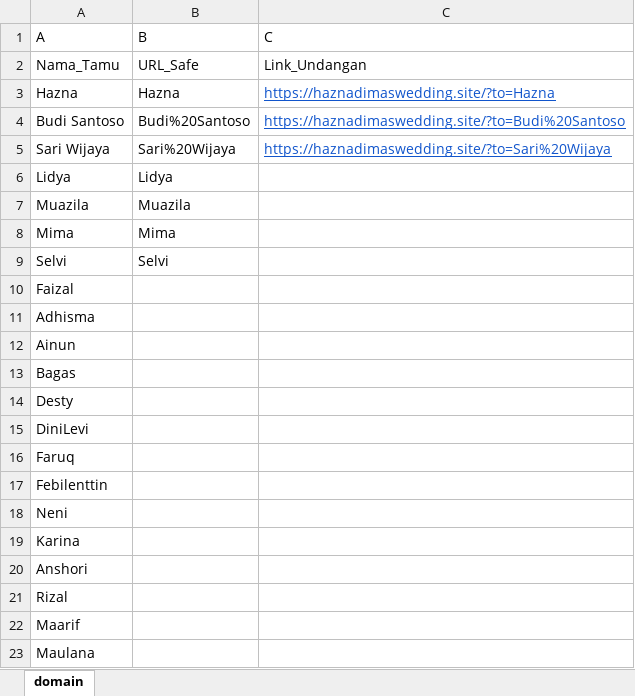
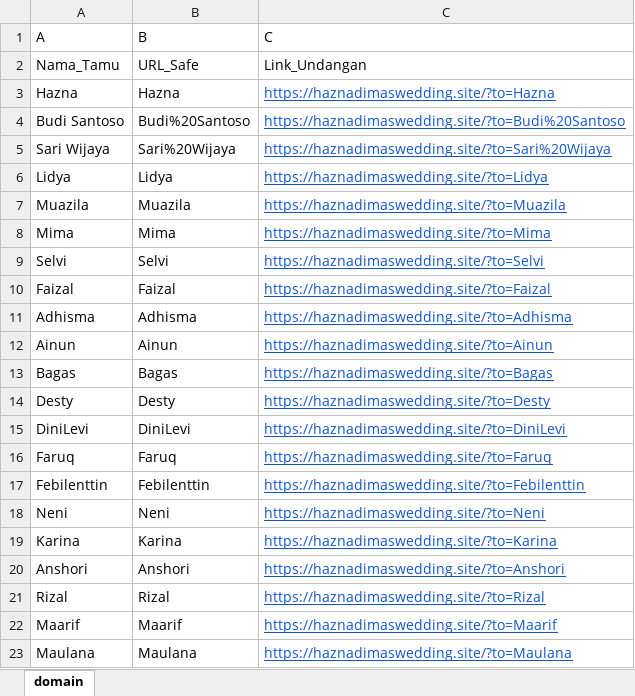
Before and after one commit to HaznaThooriq/undangan-online, an Excel workbook: data_undangan.xlsx, sheet domain, drawn as a sheet; only a part is shown; values as stored, in another font and other column widths than the file's, no borders; the diff covers the shown part only; the diff names each change by its address in the sheet, - before the commit and + after, or states it on an @@ line.

Commit message:
Edit Link

```diff
--- a/data_undangan.xlsx (sheet domain)
+++ b/data_undangan.xlsx (sheet domain)
-C6 (C): (empty)
+C6 (C): https://haznadimaswedding.site/?to=Lidya
-C7 (C): (empty)
+C7 (C): https://haznadimaswedding.site/?to=Muazila
-C8 (C): (empty)
+C8 (C): https://haznadimaswedding.site/?to=Mima
-C9 (C): (empty)
+C9 (C): https://haznadimaswedding.site/?to=Selvi
-B10 (B): (empty)
+B10 (B): Faizal
-C10 (C): (empty)
+C10 (C): https://haznadimaswedding.site/?to=Faizal
-B11 (B): (empty)
+B11 (B): Adhisma
-C11 (C): (empty)
+C11 (C): https://haznadimaswedding.site/?to=Adhisma
-B12 (B): (empty)
+B12 (B): Ainun
-C12 (C): (empty)
+C12 (C): https://haznadimaswedding.site/?to=Ainun
-B13 (B): (empty)
+B13 (B): Bagas
-C13 (C): (empty)
+C13 (C): https://haznadimaswedding.site/?to=Bagas
-B14 (B): (empty)
+B14 (B): Desty
-C14 (C): (empty)
+C14 (C): https://haznadimaswedding.site/?to=Desty
-B15 (B): (empty)
+B15 (B): DiniLevi
-C15 (C): (empty)
+C15 (C): https://haznadimaswedding.site/?to=DiniLevi
-B16 (B): (empty)
+B16 (B): Faruq
-C16 (C): (empty)
+C16 (C): https://haznadimaswedding.site/?to=Faruq
-B17 (B): (empty)
+B17 (B): Febilenttin
-C17 (C): (empty)
+C17 (C): https://haznadimaswedding.site/?to=Febilenttin
-B18 (B): (empty)
+B18 (B): Neni
-C18 (C): (empty)
+C18 (C): https://haznadimaswedding.site/?to=Neni
-B19 (B): (empty)
+B19 (B): Karina
-C19 (C): (empty)
+C19 (C): https://haznadimaswedding.site/?to=Karina
-B20 (B): (empty)
+B20 (B): Anshori
-C20 (C): (empty)
+C20 (C): https://haznadimaswedding.site/?to=Anshori
-B21 (B): (empty)
+B21 (B): Rizal
-C21 (C): (empty)
+C21 (C): https://haznadimaswedding.site/?to=Rizal
-B22 (B): (empty)
+B22 (B): Maarif
-C22 (C): (empty)
+C22 (C): https://haznadimaswedding.site/?to=Maarif
-B23 (B): (empty)
+B23 (B): Maulana
-C23 (C): (empty)
+C23 (C): https://haznadimaswedding.site/?to=Maulana
```
Also changed, not shown: 242 edited cells elsewhere in this sheet.
